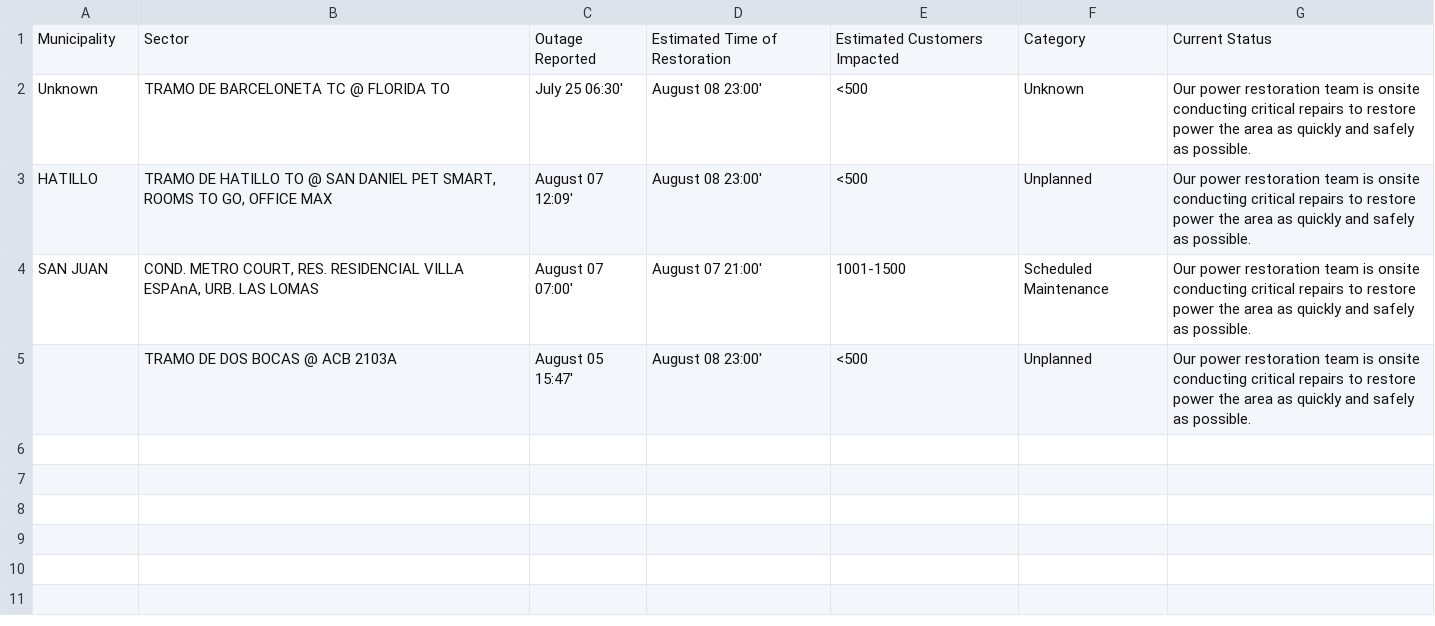
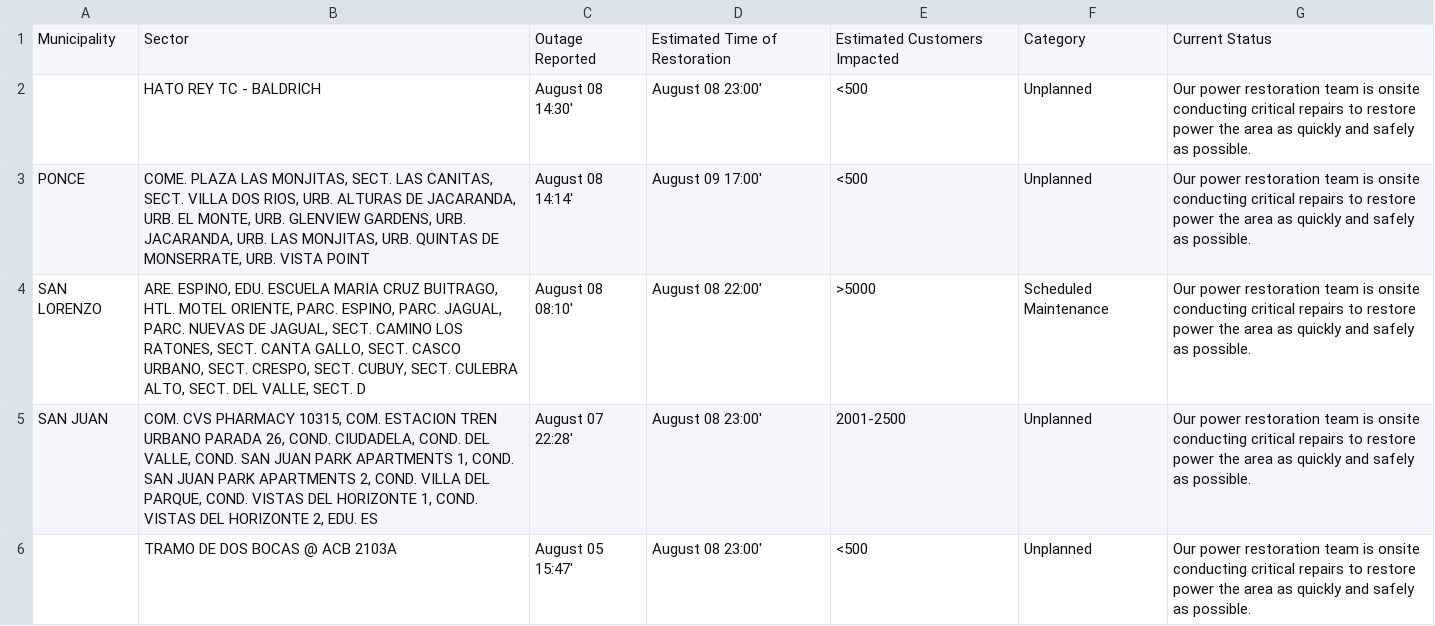
Before and after one commit to jicruz96/luma-energy-outages, a CSV file: notable_outages.csv, drawn as a sheet.

```diff
--- a/notable_outages.csv
+++ b/notable_outages.csv
@@ -1,5 +1,6 @@
 Municipality,Sector,Outage Reported,Estimated Time of Restoration,Estimated Customers Impacted,Category,Current Status
-Unknown,TRAMO DE BARCELONETA TC @ FLORIDA TO,July 25 06:30',August 08 23:00',<500,Unknown,Our power restoration team is onsite conducting critical repairs to restore power the area as quickly and safely as possible.
-HATILLO,"TRAMO DE HATILLO TO @ SAN DANIEL PET SMART, ROOMS TO GO, OFFICE MAX",August 07 12:09',August 08 23:00',<500,Unplanned,Our power restoration team is onsite conducting critical repairs to restore power the area as quickly and safely as possible.
-SAN JUAN,"COND. METRO COURT, RES. RESIDENCIAL VILLA ESPAnA, URB. LAS LOMAS",August 07 07:00',August 07 21:00',1001-1500,Scheduled Maintenance,Our power restoration team is onsite conducting critical repairs to restore power the area as quickly and safely as possible.
+,HATO REY TC - BALDRICH,August 08 14:30',August 08 23:00',<500,Unplanned,Our power restoration team is onsite conducting critical repairs to restore power the area as quickly and safely as possible.
+PONCE,"COME. PLAZA LAS MONJITAS, SECT. LAS CANITAS, SECT. VILLA DOS RIOS, URB. ALTURAS DE JACARANDA, URB. EL MONTE, URB. GLENVIEW GARDENS, URB. JACARANDA, URB. LAS MONJITAS, URB. QUINTAS DE MONSERRATE, URB. VISTA POINT",August 08 14:14',August 09 17:00',<500,Unplanned,Our power restoration team is onsite conducting critical repairs to restore power the area as quickly and safely as possible.
+SAN LORENZO,"ARE. ESPINO, EDU. ESCUELA MARIA CRUZ BUITRAGO, HTL. MOTEL ORIENTE, PARC. ESPINO, PARC. JAGUAL, PARC. NUEVAS DE JAGUAL, SECT. CAMINO LOS RATONES, SECT. CANTA GALLO, SECT. CASCO URBANO, SECT. CRESPO, SECT. CUBUY, SECT. CULEBRA ALTO, SECT. DEL VALLE, SECT. D",August 08 08:10',August 08 22:00',>5000,Scheduled Maintenance,Our power restoration team is onsite conducting critical repairs to restore power the area as quickly and safely as possible.
+SAN JUAN,"COM. CVS PHARMACY 10315, COM. ESTACION TREN URBANO PARADA 26, COND. CIUDADELA, COND. DEL VALLE, COND. SAN JUAN PARK APARTMENTS 1, COND. SAN JUAN PARK APARTMENTS 2, COND. VILLA DEL PARQUE, COND. VISTAS DEL HORIZONTE 1, COND. VISTAS DEL HORIZONTE 2, EDU. ES",August 07 22:28',August 08 23:00',2001-2500,Unplanned,Our power restoration team is onsite conducting critical repairs to restore power the area as quickly and safely as possible.
 ,TRAMO DE DOS BOCAS @ ACB 2103A,August 05 15:47',August 08 23:00',<500,Unplanned,Our power restoration team is onsite conducting critical repairs to restore power the area as quickly and safely as possible.
```
Also changed, not shown: 2 other files.
